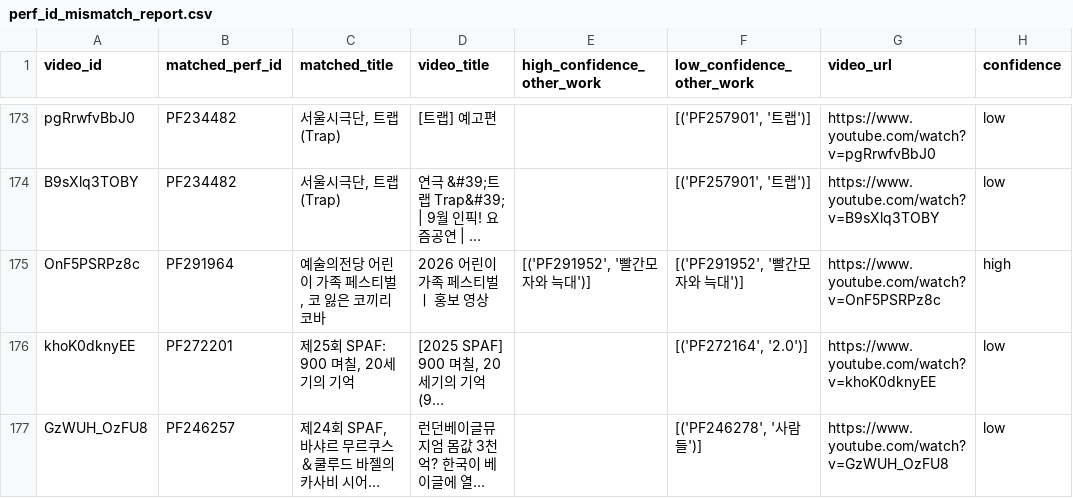
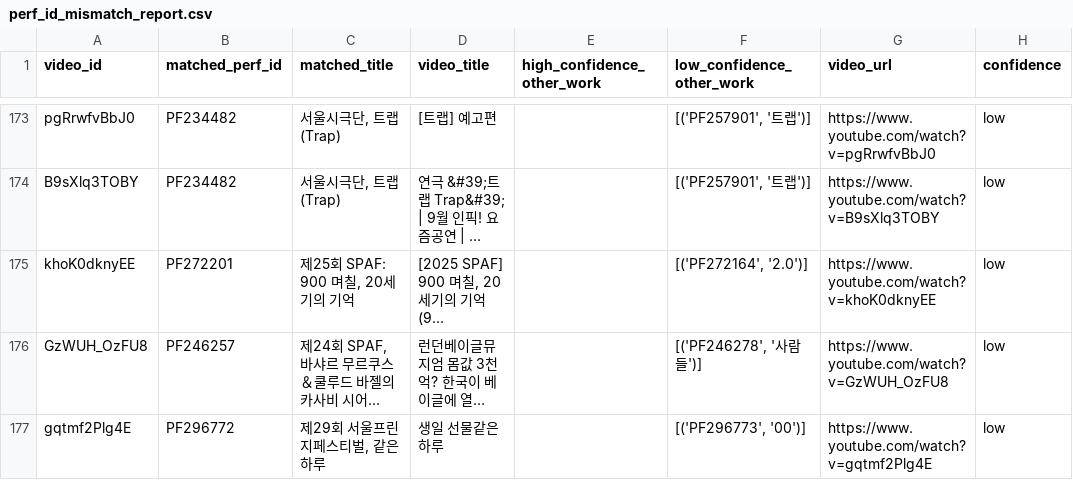
Before and after one commit to Seoyeon-Joo/kopis, a CSV file: data/perf_id_mismatch_report.csv, drawn as a sheet; only a part is shown, gaps mark what is left out; the shorter side is filled out with more unchanged rows; long unchanged cells end in …; the diff names each change by its address in the sheet, - before the commit and + after, or states it on an @@ line.

```diff
--- a/data/perf_id_mismatch_report.csv
+++ b/data/perf_id_mismatch_report.csv
-row 175: OnF5PSRPz8c | PF291964 | 예술의전당 어린이 가족 페스티벌, 코 잃은 코끼리 코바 | 2026 어린이 가족 페스티벌 ㅣ 홍보 영상 | [('PF291952', '빨간모자와 늑대')] | [('PF291952', '빨간모자와 늑대')] | https://www.youtube.com/watch?v=OnF5PSRPz8c | high
```
